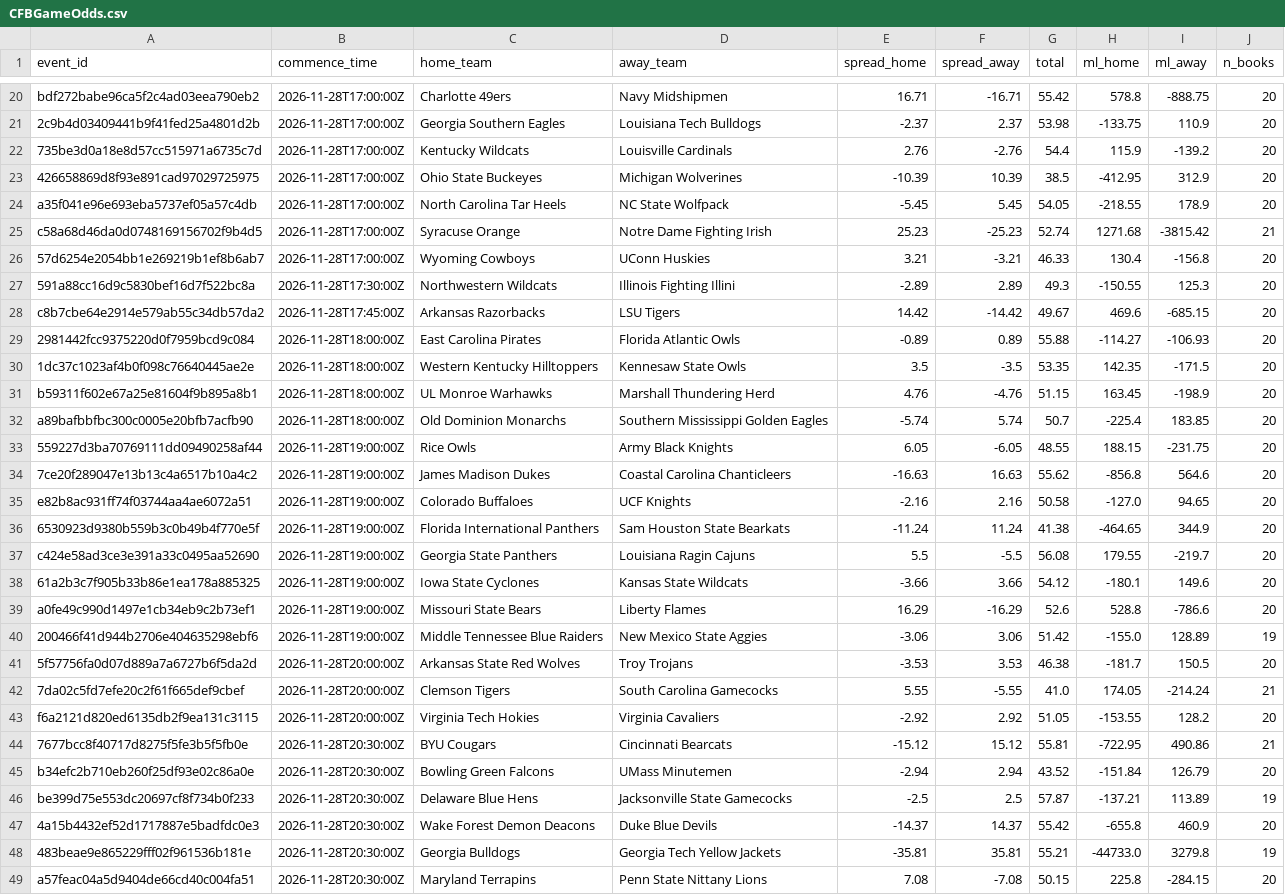
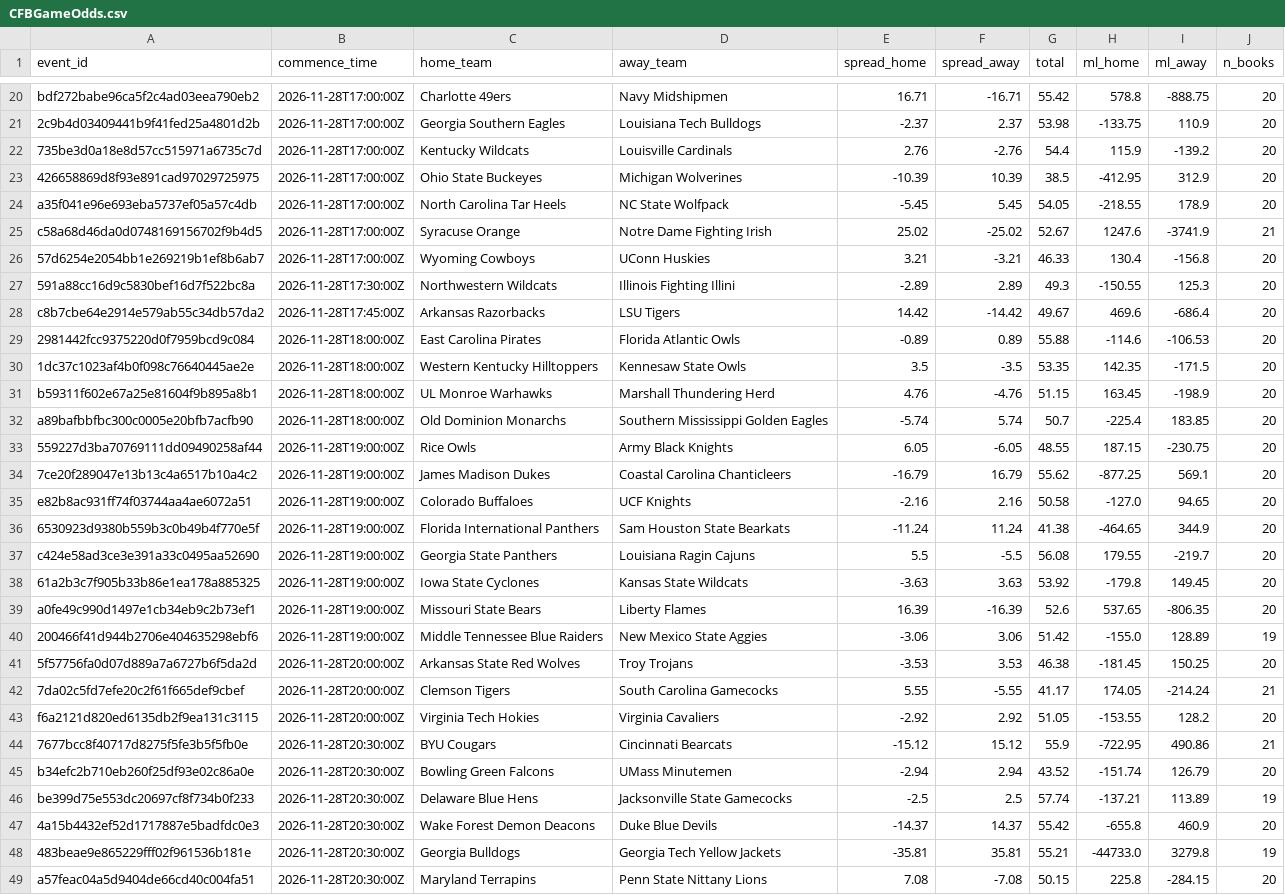
Before and after one commit to 925Sports/cfb-dfs-data, a CSV file: CFBGameOdds.csv, drawn as a sheet; only a part is shown, gaps mark what is left out; the diff covers the shown part only.

```diff
--- a/CFBGameOdds.csv
+++ b/CFBGameOdds.csv
@@ -24,7 +24,7 @@ bdf272babe96ca5f2c4ad03eea790eb2,2026-11-28T17:00:00Z,Charlotte 49ers,Navy Midsh
 a35f041e96e693eba5737ef05a57c4db,2026-11-28T17:00:00Z,North Carolina Tar Heels,NC State Wolfpack,-5.45,5.45,54.05,-218.55,178.9,20
-c58a68d46da0d0748169156702f9b4d5,2026-11-28T17:00:00Z,Syracuse Orange,Notre Dame Fighting Irish,25.23,-25.23,52.74,1271.68,-3815.42,21
+c58a68d46da0d0748169156702f9b4d5,2026-11-28T17:00:00Z,Syracuse Orange,Notre Dame Fighting Irish,25.02,-25.02,52.67,1247.6,-3741.9,21
 57d6254e2054bb1e269219b1ef8b6ab7,2026-11-28T17:00:00Z,Wyoming Cowboys,UConn Huskies,3.21,-3.21,46.33,130.4,-156.8,20
 591a88cc16d9c5830bef16d7f522bc8a,2026-11-28T17:30:00Z,Northwestern Wildcats,Illinois Fighting Illini,-2.89,2.89,49.3,-150.55,125.3,20
-c8b7cbe64e2914e579ab55c34db57da2,2026-11-28T17:45:00Z,Arkansas Razorbacks,LSU Tigers,14.42,-14.42,49.67,469.6,-685.15,20
-2981442fcc9375220d0f7959bcd9c084,2026-11-28T18:00:00Z,East Carolina Pirates,Florida Atlantic Owls,-0.89,0.89,55.88,-114.27,-106.93,20
+c8b7cbe64e2914e579ab55c34db57da2,2026-11-28T17:45:00Z,Arkansas Razorbacks,LSU Tigers,14.42,-14.42,49.67,469.6,-686.4,20
+2981442fcc9375220d0f7959bcd9c084,2026-11-28T18:00:00Z,East Carolina Pirates,Florida Atlantic Owls,-0.89,0.89,55.88,-114.6,-106.53,20
 1dc37c1023af4b0f098c76640445ae2e,2026-11-28T18:00:00Z,Western Kentucky Hilltoppers,Kennesaw State Owls,3.5,-3.5,53.35,142.35,-171.5,20
@@ -32,4 +32,4 @@ b59311f602e67a25e81604f9b895a8b1,2026-11-28T18:00:00Z,UL Monroe Warhawks,Marshal
 a89bafbbfbc300c0005e20bfb7acfb90,2026-11-28T18:00:00Z,Old Dominion Monarchs,Southern Mississippi Golden Eagles,-5.74,5.74,50.7,-225.4,183.85,20
-559227d3ba70769111dd09490258af44,2026-11-28T19:00:00Z,Rice Owls,Army Black Knights,6.05,-6.05,48.55,188.15,-231.75,20
-7ce20f289047e13b13c4a6517b10a4c2,2026-11-28T19:00:00Z,James Madison Dukes,Coastal Carolina Chanticleers,-16.63,16.63,55.62,-856.8,564.6,20
+559227d3ba70769111dd09490258af44,2026-11-28T19:00:00Z,Rice Owls,Army Black Knights,6.05,-6.05,48.55,187.15,-230.75,20
+7ce20f289047e13b13c4a6517b10a4c2,2026-11-28T19:00:00Z,James Madison Dukes,Coastal Carolina Chanticleers,-16.79,16.79,55.62,-877.25,569.1,20
 e82b8ac931ff74f03744aa4ae6072a51,2026-11-28T19:00:00Z,Colorado Buffaloes,UCF Knights,-2.16,2.16,50.58,-127.0,94.65,20
@@ -37,11 +37,11 @@ e82b8ac931ff74f03744aa4ae6072a51,2026-11-28T19:00:00Z,Colorado Buffaloes,UCF Kni
 c424e58ad3ce3e391a33c0495aa52690,2026-11-28T19:00:00Z,Georgia State Panthers,Louisiana Ragin Cajuns,5.5,-5.5,56.08,179.55,-219.7,20
-61a2b3c7f905b33b86e1ea178a885325,2026-11-28T19:00:00Z,Iowa State Cyclones,Kansas State Wildcats,-3.66,3.66,54.12,-180.1,149.6,20
-a0fe49c990d1497e1cb34eb9c2b73ef1,2026-11-28T19:00:00Z,Missouri State Bears,Liberty Flames,16.29,-16.29,52.6,528.8,-786.6,20
+61a2b3c7f905b33b86e1ea178a885325,2026-11-28T19:00:00Z,Iowa State Cyclones,Kansas State Wildcats,-3.63,3.63,53.92,-179.8,149.45,20
+a0fe49c990d1497e1cb34eb9c2b73ef1,2026-11-28T19:00:00Z,Missouri State Bears,Liberty Flames,16.39,-16.39,52.6,537.65,-806.35,20
 200466f41d944b2706e404635298ebf6,2026-11-28T19:00:00Z,Middle Tennessee Blue Raiders,New Mexico State Aggies,-3.06,3.06,51.42,-155.0,128.89,19
-5f57756fa0d07d889a7a6727b6f5da2d,2026-11-28T20:00:00Z,Arkansas State Red Wolves,Troy Trojans,-3.53,3.53,46.38,-181.7,150.5,20
-7da02c5fd7efe20c2f61f665def9cbef,2026-11-28T20:00:00Z,Clemson Tigers,South Carolina Gamecocks,5.55,-5.55,41.0,174.05,-214.24,21
+5f57756fa0d07d889a7a6727b6f5da2d,2026-11-28T20:00:00Z,Arkansas State Red Wolves,Troy Trojans,-3.53,3.53,46.38,-181.45,150.25,20
+7da02c5fd7efe20c2f61f665def9cbef,2026-11-28T20:00:00Z,Clemson Tigers,South Carolina Gamecocks,5.55,-5.55,41.17,174.05,-214.24,21
 f6a2121d820ed6135db2f9ea131c3115,2026-11-28T20:00:00Z,Virginia Tech Hokies,Virginia Cavaliers,-2.92,2.92,51.05,-153.55,128.2,20
-7677bcc8f40717d8275f5fe3b5f5fb0e,2026-11-28T20:30:00Z,BYU Cougars,Cincinnati Bearcats,-15.12,15.12,55.81,-722.95,490.86,21
-b34efc2b710eb260f25df93e02c86a0e,2026-11-28T20:30:00Z,Bowling Green Falcons,UMass Minutemen,-2.94,2.94,43.52,-151.84,126.79,20
-be399d75e553dc20697cf8f734b0f233,2026-11-28T20:30:00Z,Delaware Blue Hens,Jacksonville State Gamecocks,-2.5,2.5,57.87,-137.21,113.89,19
+7677bcc8f40717d8275f5fe3b5f5fb0e,2026-11-28T20:30:00Z,BYU Cougars,Cincinnati Bearcats,-15.12,15.12,55.9,-722.95,490.86,21
+b34efc2b710eb260f25df93e02c86a0e,2026-11-28T20:30:00Z,Bowling Green Falcons,UMass Minutemen,-2.94,2.94,43.52,-151.74,126.79,20
+be399d75e553dc20697cf8f734b0f233,2026-11-28T20:30:00Z,Delaware Blue Hens,Jacksonville State Gamecocks,-2.5,2.5,57.74,-137.21,113.89,19
 4a15b4432ef52d1717887e5badfdc0e3,2026-11-28T20:30:00Z,Wake Forest Demon Deacons,Duke Blue Devils,-14.37,14.37,55.42,-655.8,460.9,20
```
Also changed, not shown: 53 edited cells elsewhere in this file.
